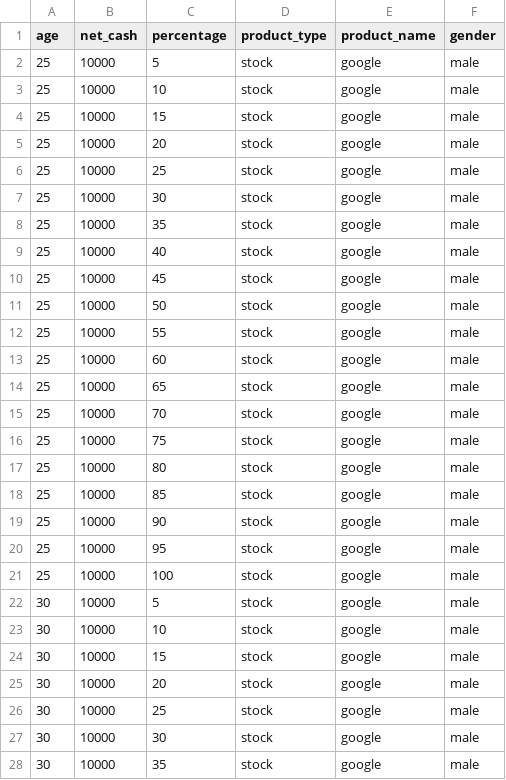
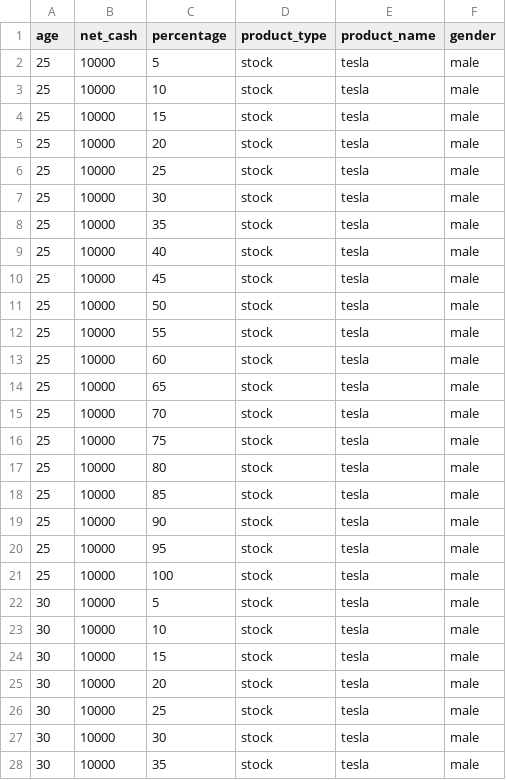
Before and after one commit to BlackDataDao/uncertainty, a CSV file: filtered_profiles_filtered_2.csv, drawn as a sheet; only a part is shown; the diff covers the shown part only.

```diff
--- a/filtered_profiles_filtered_2.csv
+++ b/filtered_profiles_filtered_2.csv
@@ -1,28 +1,28 @@
 age,net_cash,percentage,product_type,product_name,gender
-25,10000,5,stock,google,male
-25,10000,10,stock,google,male
-25,10000,15,stock,google,male
-25,10000,20,stock,google,male
-25,10000,25,stock,google,male
-25,10000,30,stock,google,male
-25,10000,35,stock,google,male
-25,10000,40,stock,google,male
-25,10000,45,stock,google,male
-25,10000,50,stock,google,male
-25,10000,55,stock,google,male
-25,10000,60,stock,google,male
-25,10000,65,stock,google,male
-25,10000,70,stock,google,male
-25,10000,75,stock,google,male
-25,10000,80,stock,google,male
-25,10000,85,stock,google,male
-25,10000,90,stock,google,male
-25,10000,95,stock,google,male
-25,10000,100,stock,google,male
-30,10000,5,stock,google,male
-30,10000,10,stock,google,male
-30,10000,15,stock,google,male
-30,10000,20,stock,google,male
-30,10000,25,stock,google,male
-30,10000,30,stock,google,male
-30,10000,35,stock,google,male
+25,10000,5,stock,tesla,male
+25,10000,10,stock,tesla,male
+25,10000,15,stock,tesla,male
+25,10000,20,stock,tesla,male
+25,10000,25,stock,tesla,male
+25,10000,30,stock,tesla,male
+25,10000,35,stock,tesla,male
+25,10000,40,stock,tesla,male
+25,10000,45,stock,tesla,male
+25,10000,50,stock,tesla,male
+25,10000,55,stock,tesla,male
+25,10000,60,stock,tesla,male
+25,10000,65,stock,tesla,male
+25,10000,70,stock,tesla,male
+25,10000,75,stock,tesla,male
+25,10000,80,stock,tesla,male
+25,10000,85,stock,tesla,male
+25,10000,90,stock,tesla,male
+25,10000,95,stock,tesla,male
+25,10000,100,stock,tesla,male
+30,10000,5,stock,tesla,male
+30,10000,10,stock,tesla,male
+30,10000,15,stock,tesla,male
+30,10000,20,stock,tesla,male
+30,10000,25,stock,tesla,male
+30,10000,30,stock,tesla,male
+30,10000,35,stock,tesla,male
```
Also changed, not shown: 173 edited cells elsewhere in this file, 7 other files.
